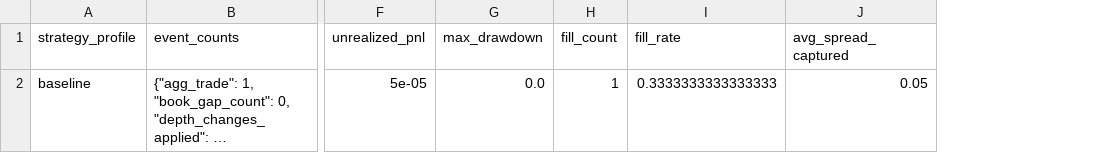
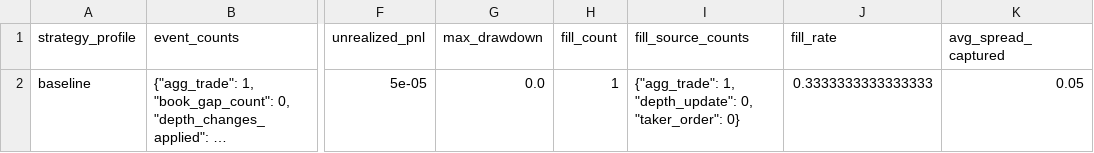
Before and after one commit to gobrienHFT/lob_sim, a CSV file: docs/sample_outputs/futures_replay_walkthrough/summary.csv, drawn as a sheet; only a part is shown, gaps mark what is left out; long unchanged cells end in …; the diff names each change by its address in the sheet, - before the commit and + after, or states it on an @@ line.

Commit message:
Refresh walkthrough fill source counts

```diff
--- a/docs/sample_outputs/futures_replay_walkthrough/summary.csv
+++ b/docs/sample_outputs/futures_replay_walkthrough/summary.csv
+column I (fill_source_counts), row 2: {"agg_trade": 1, "depth_update": 0, "taker_order": 0}
```
Also changed, not shown: 2 other files.
